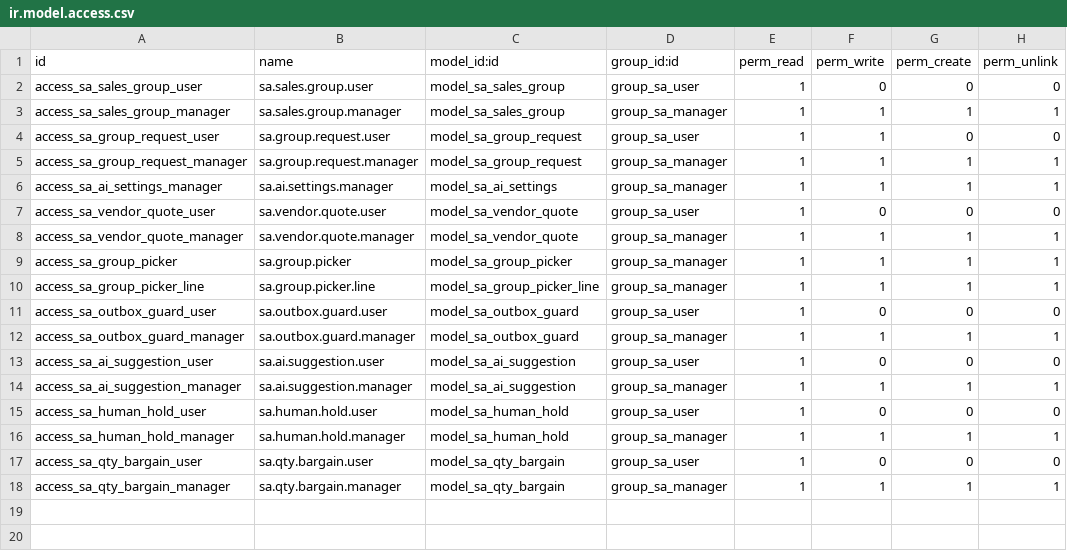
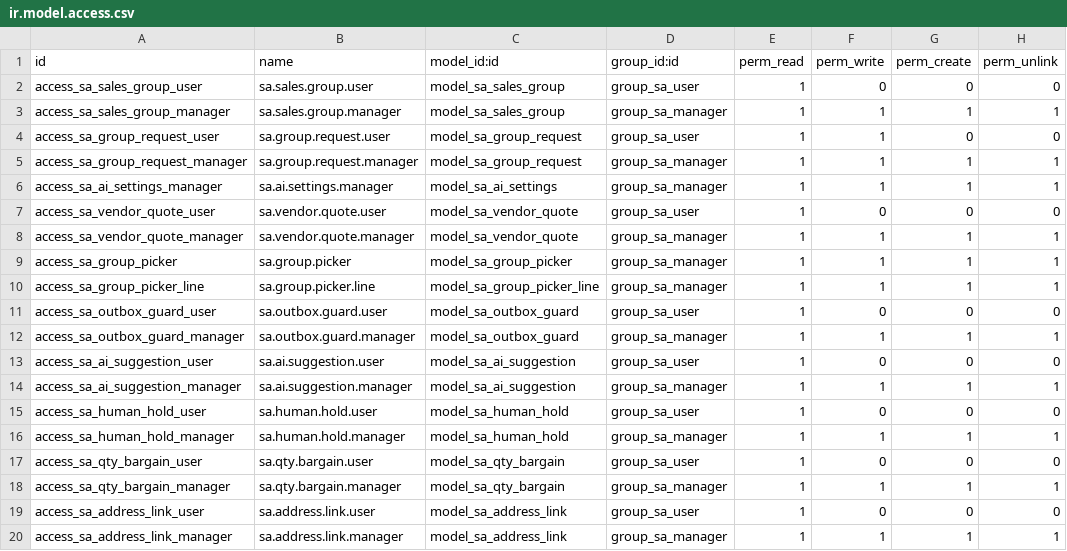
Before and after one commit to sri-balakumar-alphalize26/E_commerce_website, a CSV file: odoo_modules/sales_automation/sales_automation/security/ir.model.access.csv, drawn as a sheet.

Commit message:
WhatsApp: private links, the address form link, group invite links and the review link
A personal link (product page, address form, pay and sign links,
invoices) goes to the customer's private chat when allowed, with a short
note in the group. Adding or editing a delivery address - in an order or
from MORE > CHANGE ADDRESS - sends a private form like the shop's own
Delivery Address form (pre-filled when editing); choosing a saved
address stays a poll, and the group questions remain the fallback. Text
typed in that private chat is pointed back to the group. Sales Groups get
an invite link field and a Get invite link button that says why WhatsApp
refused. Delivered now carries the review link, sent privately for a
group order.

```diff
--- a/odoo_modules/sales_automation/sales_automation/security/ir.model.access.csv
+++ b/odoo_modules/sales_automation/sales_automation/security/ir.model.access.csv
@@ -18 +18,3 @@ access_sa_qty_bargain_user,sa.qty.bargain.user,model_sa_qty_bargain,group_sa_use
 access_sa_qty_bargain_manager,sa.qty.bargain.manager,model_sa_qty_bargain,group_sa_manager,1,1,1,1
+access_sa_address_link_user,sa.address.link.user,model_sa_address_link,group_sa_user,1,0,0,0
+access_sa_address_link_manager,sa.address.link.manager,model_sa_address_link,group_sa_manager,1,1,1,1
```
Also changed, not shown: 25 other files.
